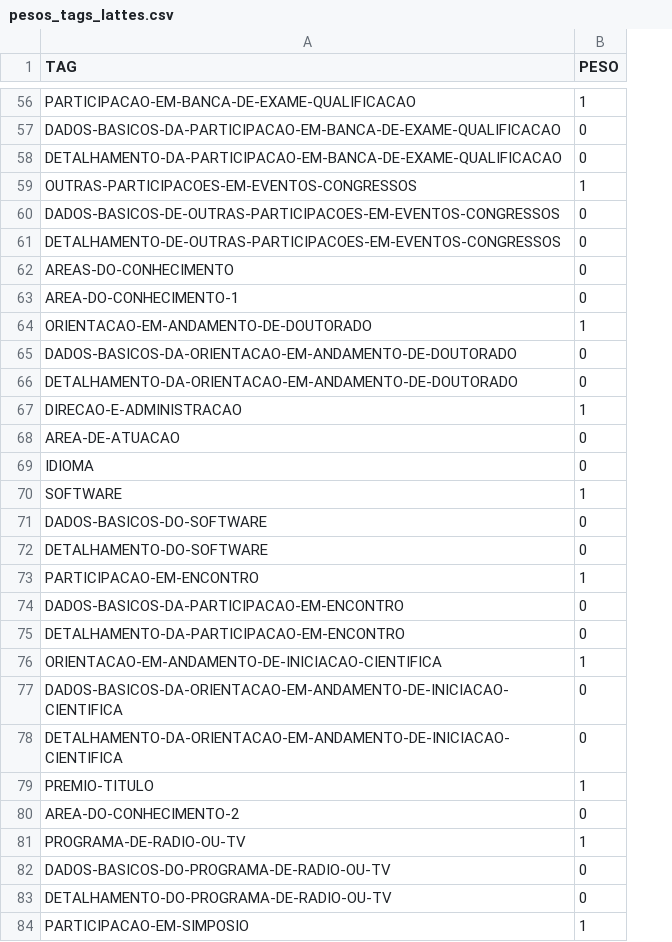
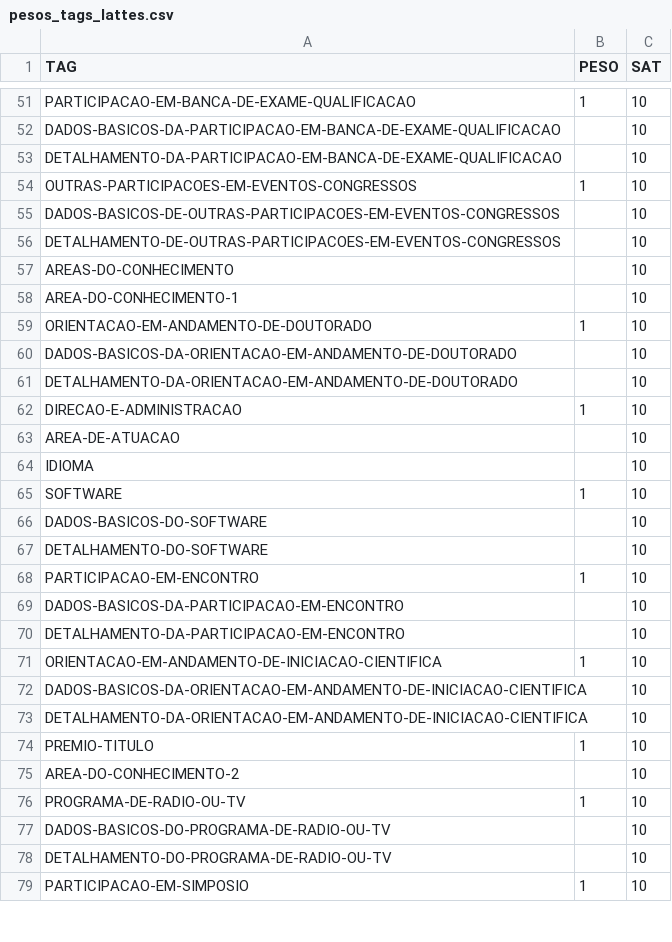
Before and after one commit to LGoliatt/propp_parser_lattes, a CSV file: pesos_tags_lattes.csv, drawn as a sheet; only a part is shown, gaps mark what is left out; addresses are those after the commit; the diff covers the shown part only; the diff names each change by its address in the sheet, - before the commit and + after, or states it on an @@ line.

```diff
--- a/pesos_tags_lattes.csv
+++ b/pesos_tags_lattes.csv
+column C (SAT), rows 51-79: all 10
-B52:B53 (PESO): 0
+B52:B53 (PESO): (empty)
-B55:B58 (PESO): 0
+B55:B58 (PESO): (empty)
-B60:B61 (PESO): 0
+B60:B61 (PESO): (empty)
-B63:B64 (PESO): 0
+B63:B64 (PESO): (empty)
-B66:B67 (PESO): 0
+B66:B67 (PESO): (empty)
-B69:B70 (PESO): 0
+B69:B70 (PESO): (empty)
-B72:B73 (PESO): 0
+B72:B73 (PESO): (empty)
-B75 (PESO): 0
+B75 (PESO): (empty)
-B77:B78 (PESO): 0
+B77:B78 (PESO): (empty)
```
Also changed, not shown: 5 removed rows and 73 edited cells elsewhere in this file, 4 other files.
